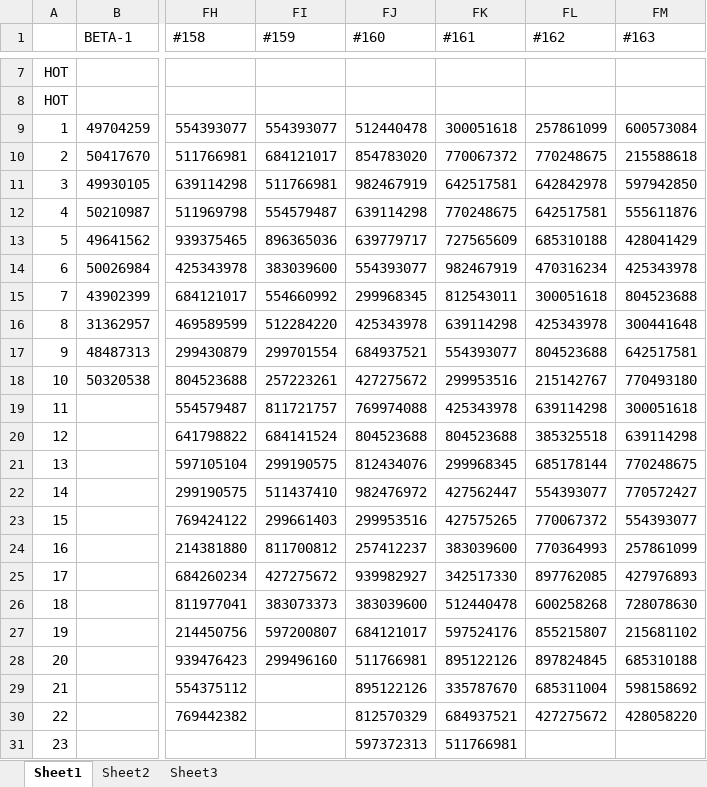
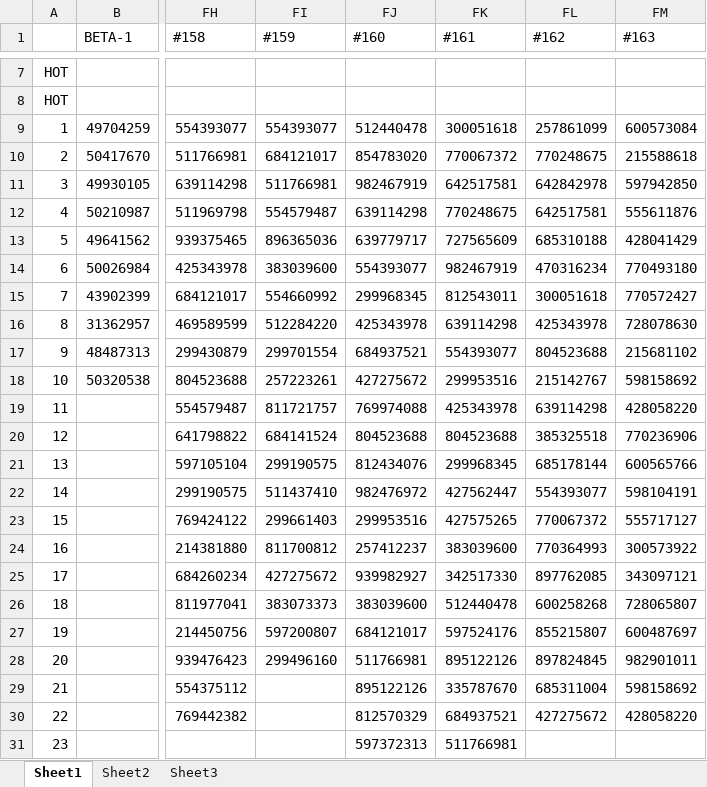
Before and after one commit to yhtq/cvse, an Excel workbook: data_SV.xlsx, sheet Sheet1, drawn as a sheet; only a part is shown, gaps mark what is left out; values as stored, in another font and other column widths than the file's, no borders; the diff names each change by its address in the sheet, - before the commit and + after, or states it on an @@ line.

```diff
--- a/data_SV.xlsx (sheet Sheet1)
+++ b/data_SV.xlsx (sheet Sheet1)
-FM14 (#163): 425343978
+FM14 (#163): 770493180
-FM15 (#163): 804523688
+FM15 (#163): 770572427
-FM16 (#163): 300441648
+FM16 (#163): 728078630
-FM17 (#163): 642517581
+FM17 (#163): 215681102
-FM18 (#163): 770493180
+FM18 (#163): 598158692
-FM19 (#163): 300051618
+FM19 (#163): 428058220
-FM20 (#163): 639114298
+FM20 (#163): 770236906
-FM21 (#163): 770248675
+FM21 (#163): 600565766
-FM22 (#163): 770572427
+FM22 (#163): 598104191
-FM23 (#163): 554393077
+FM23 (#163): 555717127
-FM24 (#163): 257861099
+FM24 (#163): 300573922
-FM25 (#163): 427976893
+FM25 (#163): 343097121
-FM26 (#163): 728078630
+FM26 (#163): 728065807
-FM27 (#163): 215681102
+FM27 (#163): 600487697
-FM28 (#163): 685310188
+FM28 (#163): 982901011
```
Also changed, not shown: data_C.xlsx, 18 other files.
